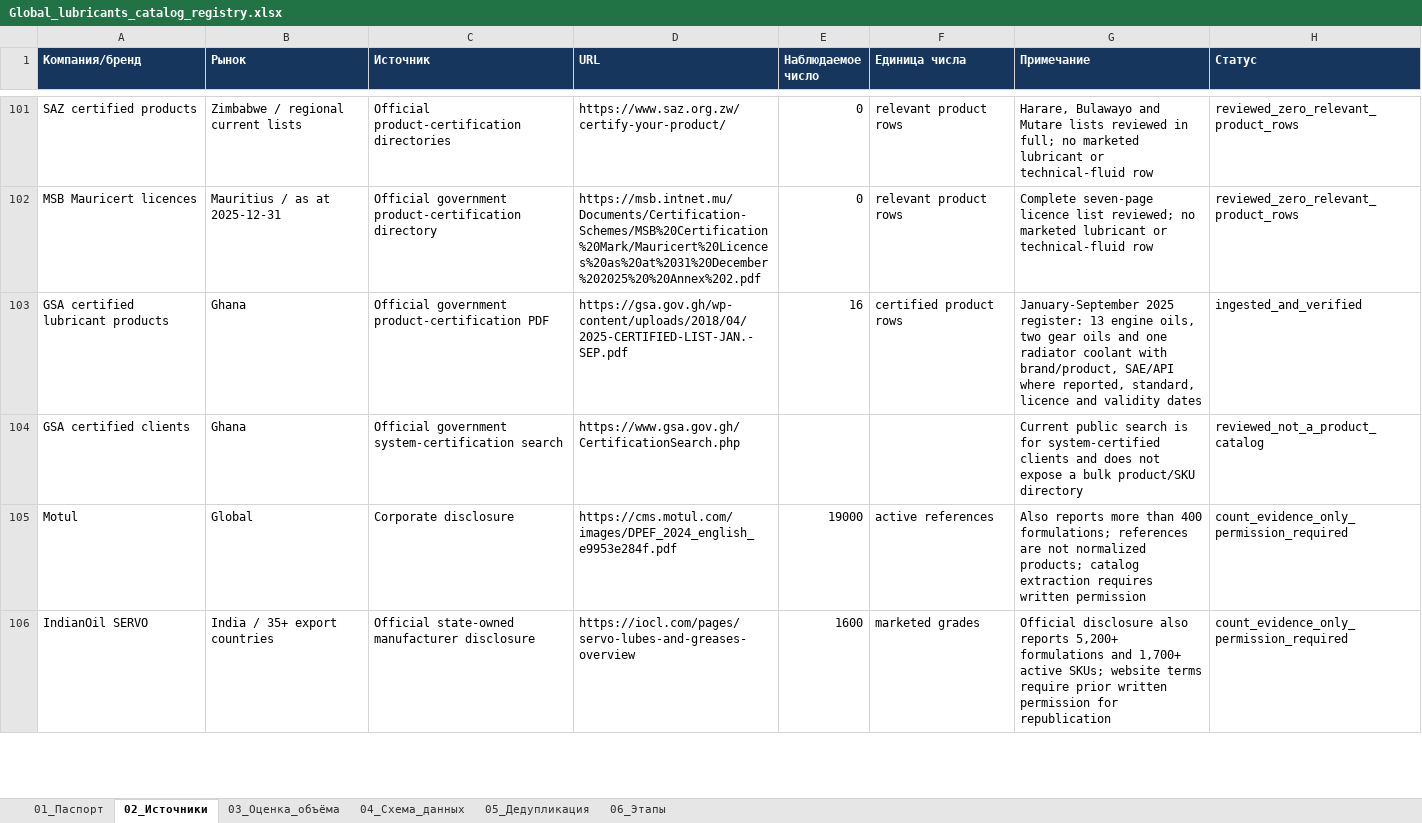
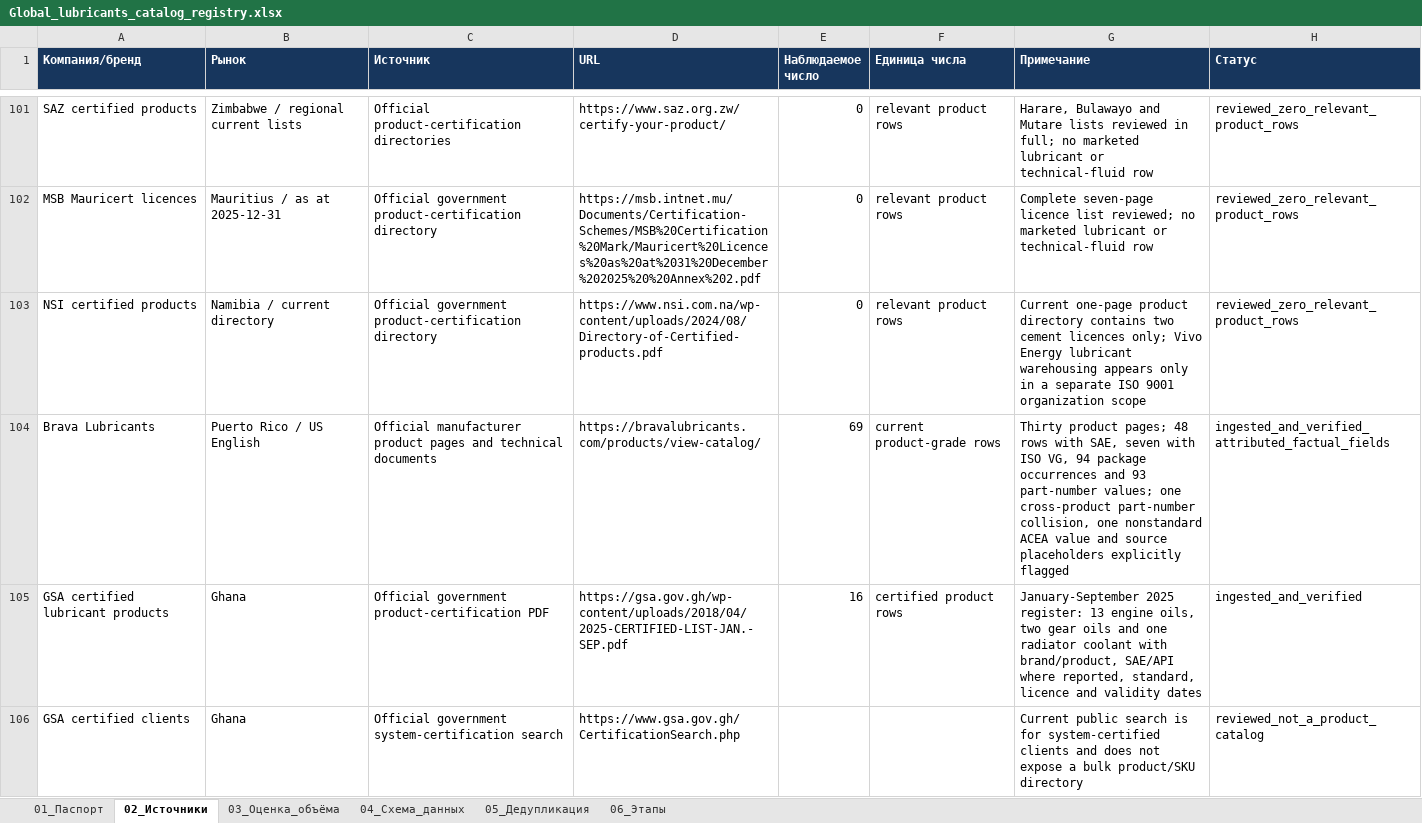
Before and after one commit to temuradhamson/mfclassifier, an Excel workbook: deliverables/Global_lubricants_catalog_registry.xlsx, sheet 02_Источники, drawn as a sheet; only a part is shown, gaps mark what is left out; the shorter side is filled out with more unchanged rows; values as stored, in another font and other column widths than the file's, no borders; the diff names each change by its address in the sheet, - before the commit and + after, or states it on an @@ line.

Commit message:
Integrate Brava product-grade catalog

```diff
--- a/deliverables/Global_lubricants_catalog_registry.xlsx (sheet 02_Источники)
+++ b/deliverables/Global_lubricants_catalog_registry.xlsx (sheet 02_Источники)
+row 103: NSI certified products | Namibia / current directory | Official government product-certification directory | https://www.nsi.com.na/wp-content/uploads/2024/08/Directory-of-Certified-products.pdf | 0 | relevant product rows | Current one-page product directory contains two cement licences only; Vivo Energy lubricant warehousing appears only in a separate ISO 9001 organization scope | reviewed_zero_relevant_product_rows
+row 104: Brava Lubricants | Puerto Rico / US English | Official manufacturer product pages and technical documents | https://bravalubricants.com/products/view-catalog/ | 69 | current product-grade rows | Thirty product pages; 48 rows with SAE, seven with ISO VG, 94 package occurrences and 93 part-number values; one cross-product part-number collision, one nonstandard ACEA value and source placeholders explicitly flagged | ingested_and_verified_attributed_factual_fields
```
Also changed, not shown: 11 other files.
